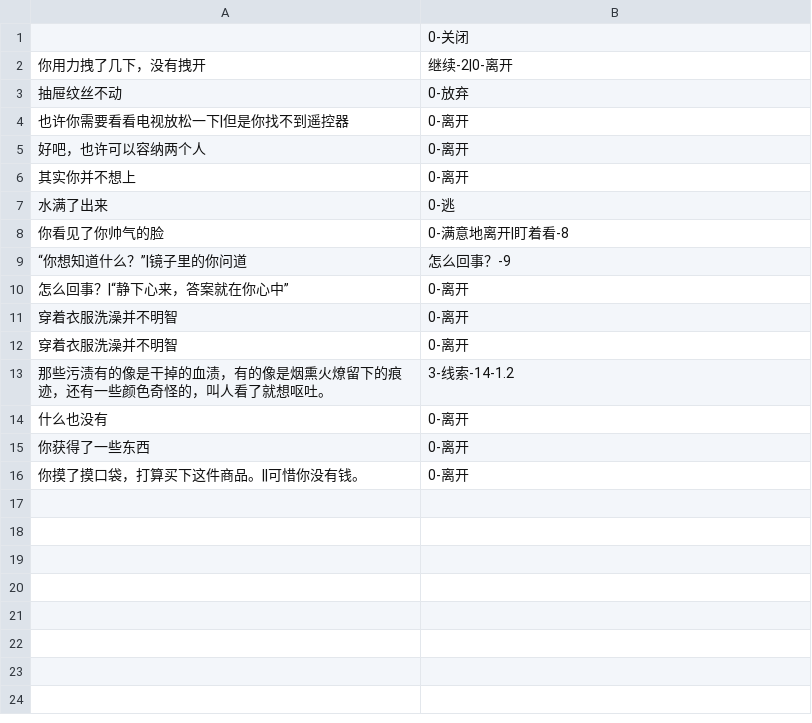
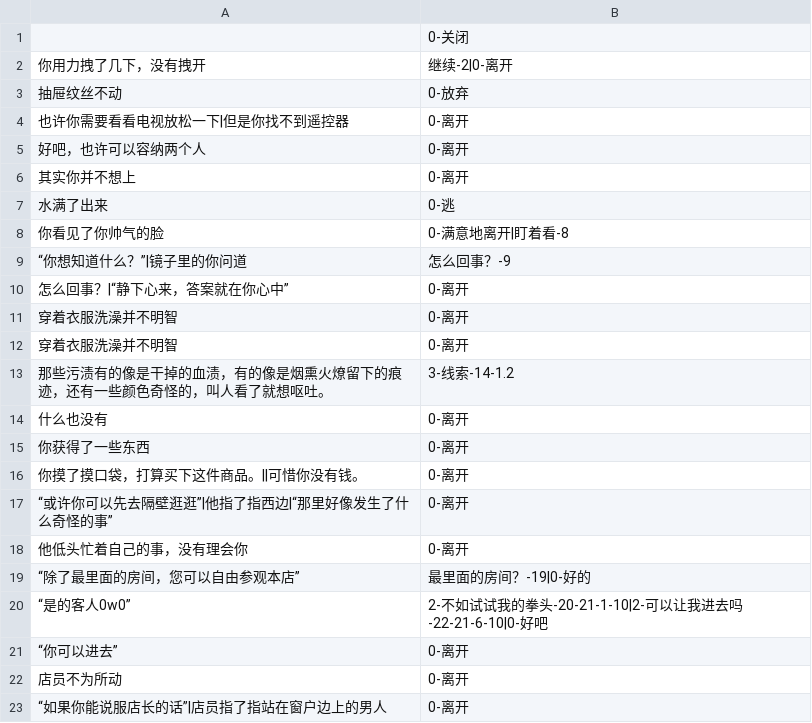
Before and after one commit to YuZhenlol/InferenceAI.github.io, a CSV file: StreamingAssets/action_f.csv, drawn as a sheet; the diff names each change by its address in the sheet, - before the commit and + after, or states it on an @@ line.

```diff
--- a/StreamingAssets/action_f.csv
+++ b/StreamingAssets/action_f.csv
+row 17: “或许你可以先去隔壁逛逛”|他指了指西边|“那里好像发生了什么奇怪的事” | 0-离开
+row 18: 他低头忙着自己的事，没有理会你 | 0-离开
+row 19: “除了最里面的房间，您可以自由参观本店” | 最里面的房间？-19|0-好的
+row 20: “是的客人0w0” | 2-不如试试我的拳头-20-21-1-10|2-可以让我进去吗-22-21-6-10|0-好吧
+row 21: “你可以进去” | 0-离开
+row 22: 店员不为所动 | 0-离开
+row 23: “如果你能说服店长的话”|店员指了指站在窗户边上的男人 | 0-离开
```
Also changed, not shown: StreamingAssets/action.csv, 3 other files.
